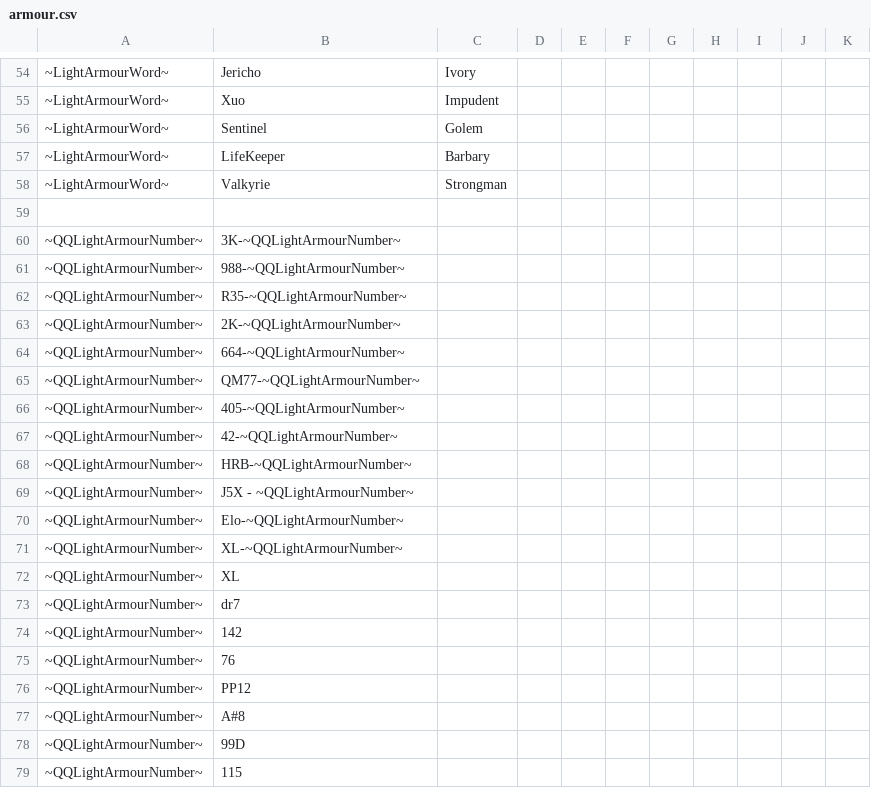
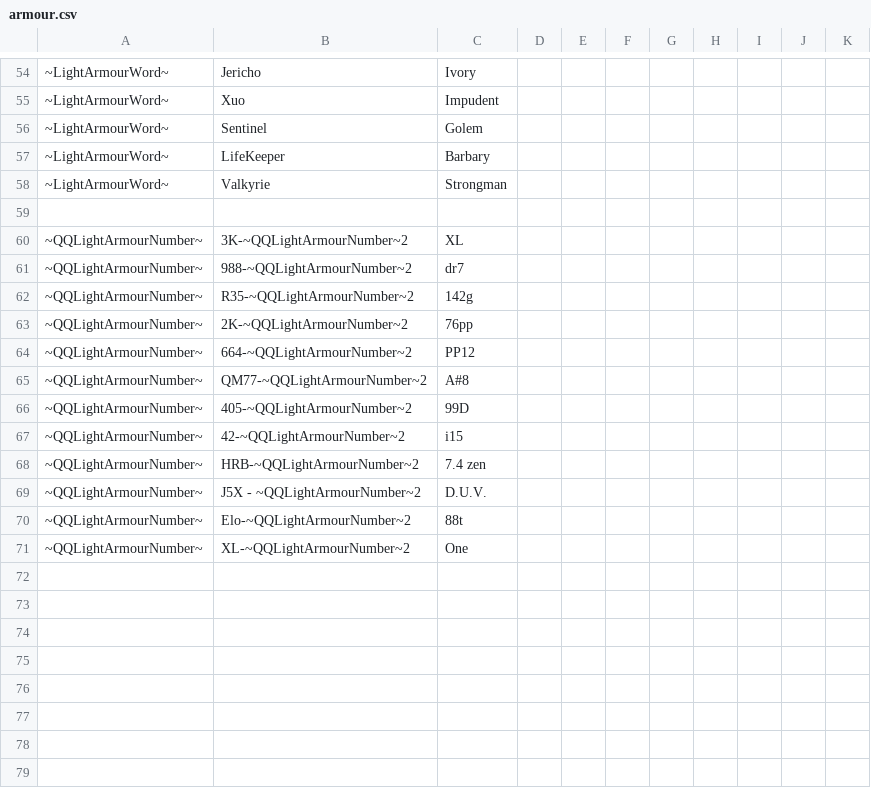
Before and after one commit to alastair-JL/StarTraveller, a CSV file: Trinkets/armour.csv, drawn as a sheet; only a part is shown, gaps mark what is left out; the diff covers the shown part only.

```diff
--- a/Trinkets/armour.csv
+++ b/Trinkets/armour.csv
@@ -59,21 +59,21 @@
 ;;;;;;;;;;
-"~QQLightArmourNumber~";"3K-~QQLightArmourNumber~";;;;;;;;;
-"~QQLightArmourNumber~";"988-~QQLightArmourNumber~";;;;;;;;;
-"~QQLightArmourNumber~";"R35-~QQLightArmourNumber~";;;;;;;;;
-"~QQLightArmourNumber~";"2K-~QQLightArmourNumber~";;;;;;;;;
-"~QQLightArmourNumber~";"664-~QQLightArmourNumber~";;;;;;;;;
-"~QQLightArmourNumber~";"QM77-~QQLightArmourNumber~";;;;;;;;;
-"~QQLightArmourNumber~";"405-~QQLightArmourNumber~";;;;;;;;;
-"~QQLightArmourNumber~";"42-~QQLightArmourNumber~";;;;;;;;;
-"~QQLightArmourNumber~";"HRB-~QQLightArmourNumber~";;;;;;;;;
-"~QQLightArmourNumber~";"J5X - ~QQLightArmourNumber~";;;;;;;;;
-"~QQLightArmourNumber~";"Elo-~QQLightArmourNumber~";;;;;;;;;
-"~QQLightArmourNumber~";"XL-~QQLightArmourNumber~";;;;;;;;;
-"~QQLightArmourNumber~";"XL";;;;;;;;;
-"~QQLightArmourNumber~";"dr7";;;;;;;;;
-"~QQLightArmourNumber~";142;;;;;;;;;
-"~QQLightArmourNumber~";76;;;;;;;;;
-"~QQLightArmourNumber~";"PP12";;;;;;;;;
-"~QQLightArmourNumber~";"A#8";;;;;;;;;
-"~QQLightArmourNumber~";"99D";;;;;;;;;
-"~QQLightArmourNumber~";115;;;;;;;;;
+"~QQLightArmourNumber~";"3K-~QQLightArmourNumber~2";"XL";;;;;;;;
+"~QQLightArmourNumber~";"988-~QQLightArmourNumber~2";"dr7";;;;;;;;
+"~QQLightArmourNumber~";"R35-~QQLightArmourNumber~2";"142g";;;;;;;;
+"~QQLightArmourNumber~";"2K-~QQLightArmourNumber~2";"76pp";;;;;;;;
+"~QQLightArmourNumber~";"664-~QQLightArmourNumber~2";"PP12";;;;;;;;
+"~QQLightArmourNumber~";"QM77-~QQLightArmourNumber~2";"A#8";;;;;;;;
+"~QQLightArmourNumber~";"405-~QQLightArmourNumber~2";"99D";;;;;;;;
+"~QQLightArmourNumber~";"42-~QQLightArmourNumber~2";"i15 ";;;;;;;;
+"~QQLightArmourNumber~";"HRB-~QQLightArmourNumber~2";"7.4 zen";;;;;;;;
+"~QQLightArmourNumber~";"J5X - ~QQLightArmourNumber~2";"D.U.V.";;;;;;;;
+"~QQLightArmourNumber~";"Elo-~QQLightArmourNumber~2";"88t";;;;;;;;
+"~QQLightArmourNumber~";"XL-~QQLightArmourNumber~2";"One";;;;;;;;
+;;;;;;;;;;
+;;;;;;;;;;
+;;;;;;;;;;
+;;;;;;;;;;
+;;;;;;;;;;
+;;;;;;;;;;
+;;;;;;;;;;
+;;;;;;;;;;
```
Also changed, not shown: 16 edited cells elsewhere in this file, Trinkets/mundane.csv, Trinkets/novels.csv, 2 other files.
